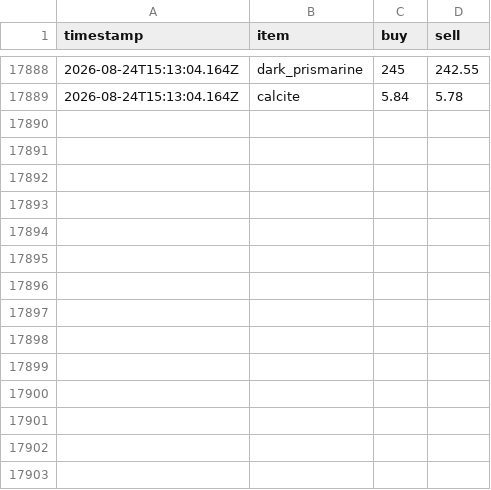
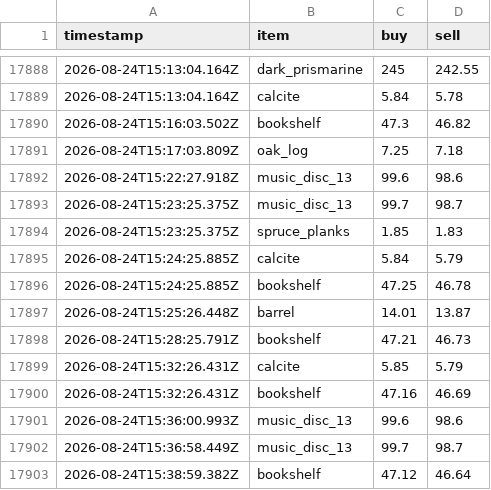
Before and after one commit to RyanYu0118/MCWWS, a CSV file: plugins/Skript/scripts/web/data/price_history.csv, drawn as a sheet; only a part is shown, gaps mark what is left out; the diff names each change by its address in the sheet, - before the commit and + after, or states it on an @@ line.

```diff
--- a/plugins/Skript/scripts/web/data/price_history.csv
+++ b/plugins/Skript/scripts/web/data/price_history.csv
+row 17890: 2026-08-24T15:16:03.502Z | bookshelf | 47.3 | 46.82
+row 17891: 2026-08-24T15:17:03.809Z | oak_log | 7.25 | 7.18
+row 17892: 2026-08-24T15:22:27.918Z | music_disc_13 | 99.6 | 98.6
+row 17893: 2026-08-24T15:23:25.375Z | music_disc_13 | 99.7 | 98.7
+row 17894: 2026-08-24T15:23:25.375Z | spruce_planks | 1.85 | 1.83
+row 17895: 2026-08-24T15:24:25.885Z | calcite | 5.84 | 5.79
+row 17896: 2026-08-24T15:24:25.885Z | bookshelf | 47.25 | 46.78
+row 17897: 2026-08-24T15:25:26.448Z | barrel | 14.01 | 13.87
+row 17898: 2026-08-24T15:28:25.791Z | bookshelf | 47.21 | 46.73
+row 17899: 2026-08-24T15:32:26.431Z | calcite | 5.85 | 5.79
+row 17900: 2026-08-24T15:32:26.431Z | bookshelf | 47.16 | 46.69
+row 17901: 2026-08-24T15:36:00.993Z | music_disc_13 | 99.6 | 98.6
+row 17902: 2026-08-24T15:36:58.449Z | music_disc_13 | 99.7 | 98.7
+row 17903: 2026-08-24T15:38:59.382Z | bookshelf | 47.12 | 46.64
```
Also changed, not shown: plugins/Skript/variables.csv, 34 other files.
